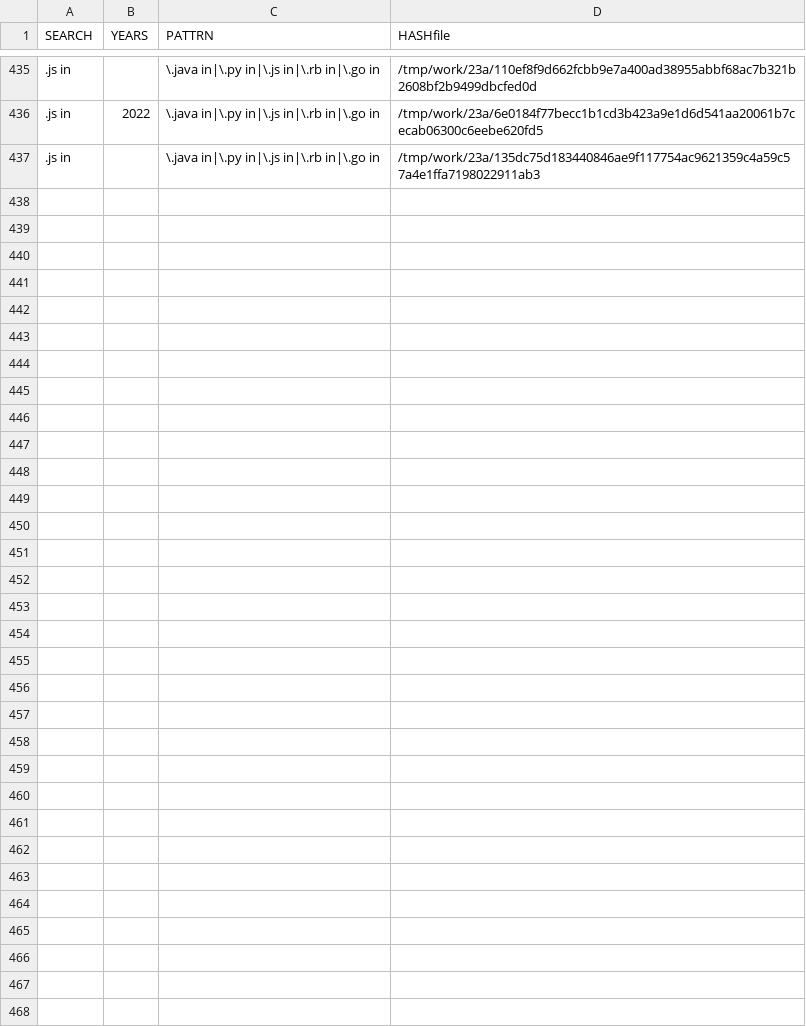
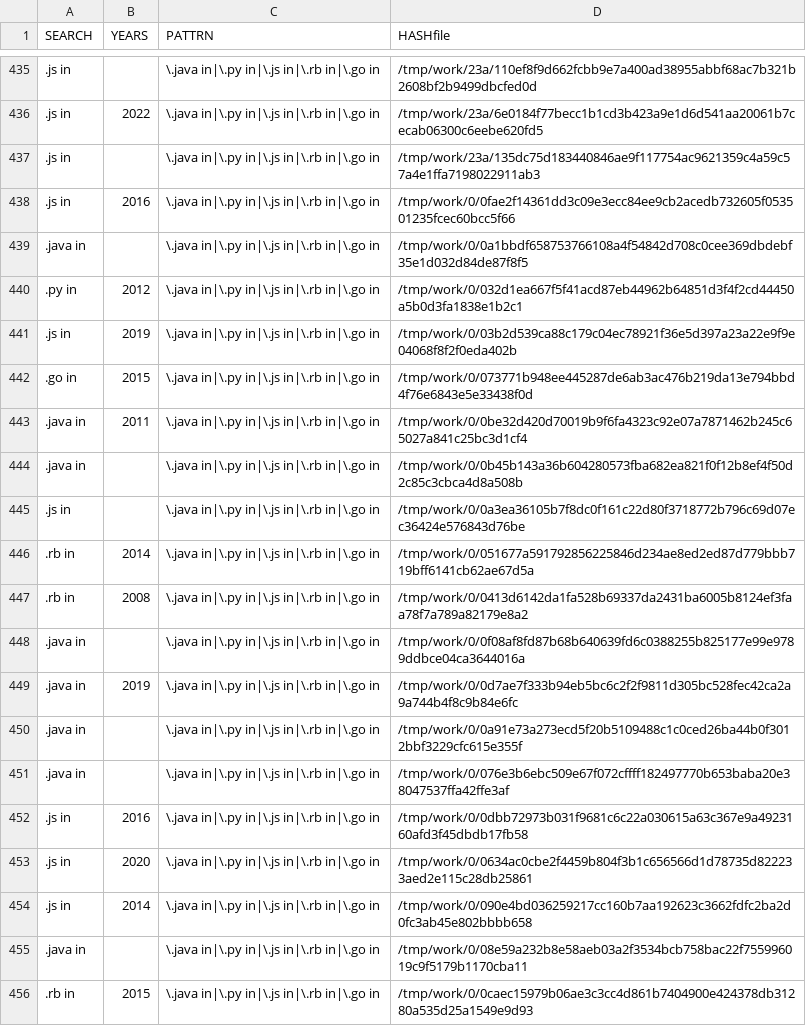
Before and after one commit to gergimentr/finder, a CSV file: results/findCVE5v1.csv, drawn as a sheet; only a part is shown, gaps mark what is left out; the diff covers the shown part only; the diff names each change by its address in the sheet, - before the commit and + after, or states it on an @@ line.

Commit message:
result works

```diff
--- a/results/findCVE5v1.csv
+++ b/results/findCVE5v1.csv
+row 438: .js in | 2016 | \.java in|\.py in|\.js in|\.rb in|\.go in | /tmp/work/0/0fae2f14361dd3c09e3ecc84ee9cb2acedb732605f053501235fcec60bcc5f66
+row 439: .java in |  | \.java in|\.py in|\.js in|\.rb in|\.go in | /tmp/work/0/0a1bbdf658753766108a4f54842d708c0cee369dbdebf35e1d032d84de87f8f5
+row 440: .py in | 2012 | \.java in|\.py in|\.js in|\.rb in|\.go in | /tmp/work/0/032d1ea667f5f41acd87eb44962b64851d3f4f2cd44450a5b0d3fa1838e1b2c1
+row 441: .js in | 2019 | \.java in|\.py in|\.js in|\.rb in|\.go in | /tmp/work/0/03b2d539ca88c179c04ec78921f36e5d397a23a22e9f9e04068f8f2f0eda402b
+row 442: .go in | 2015 | \.java in|\.py in|\.js in|\.rb in|\.go in | /tmp/work/0/073771b948ee445287de6ab3ac476b219da13e794bbd4f76e6843e5e33438f0d
+row 443: .java in | 2011 | \.java in|\.py in|\.js in|\.rb in|\.go in | /tmp/work/0/0be32d420d70019b9f6fa4323c92e07a7871462b245c65027a841c25bc3d1cf4
+row 444: .java in |  | \.java in|\.py in|\.js in|\.rb in|\.go in | /tmp/work/0/0b45b143a36b604280573fba682ea821f0f12b8ef4f50d2c85c3cbca4d8a508b
+row 445: .js in |  | \.java in|\.py in|\.js in|\.rb in|\.go in | /tmp/work/0/0a3ea36105b7f8dc0f161c22d80f3718772b796c69d07ec36424e576843d76be
+row 446: .rb in | 2014 | \.java in|\.py in|\.js in|\.rb in|\.go in | /tmp/work/0/051677a591792856225846d234ae8ed2ed87d779bbb719bff6141cb62ae67d5a
+row 447: .rb in | 2008 | \.java in|\.py in|\.js in|\.rb in|\.go in | /tmp/work/0/0413d6142da1fa528b69337da2431ba6005b8124ef3faa78f7a789a82179e8a2
+row 448: .java in |  | \.java in|\.py in|\.js in|\.rb in|\.go in | /tmp/work/0/0f08af8fd87b68b640639fd6c0388255b825177e99e9789ddbce04ca3644016a
+row 449: .java in | 2019 | \.java in|\.py in|\.js in|\.rb in|\.go in | /tmp/work/0/0d7ae7f333b94eb5bc6c2f2f9811d305bc528fec42ca2a9a744b4f8c9b84e6fc
+row 450: .java in |  | \.java in|\.py in|\.js in|\.rb in|\.go in | /tmp/work/0/0a91e73a273ecd5f20b5109488c1c0ced26ba44b0f3012bbf3229cfc615e355f
+row 451: .java in |  | \.java in|\.py in|\.js in|\.rb in|\.go in | /tmp/work/0/076e3b6ebc509e67f072cffff182497770b653baba20e38047537ffa42ffe3af
+row 452: .js in | 2016 | \.java in|\.py in|\.js in|\.rb in|\.go in | /tmp/work/0/0dbb72973b031f9681c6c22a030615a63c367e9a4923160afd3f45dbdb17fb58
+row 453: .js in | 2020 | \.java in|\.py in|\.js in|\.rb in|\.go in | /tmp/work/0/0634ac0cbe2f4459b804f3b1c656566d1d78735d822233aed2e115c28db25861
+row 454: .js in | 2014 | \.java in|\.py in|\.js in|\.rb in|\.go in | /tmp/work/0/090e4bd036259217cc160b7aa192623c3662fdfc2ba2d0fc3ab45e802bbbb658
+row 455: .java in |  | \.java in|\.py in|\.js in|\.rb in|\.go in | /tmp/work/0/08e59a232b8e58aeb03a2f3534bcb758bac22f755996019c9f5179b1170cba11
+row 456: .rb in | 2015 | \.java in|\.py in|\.js in|\.rb in|\.go in | /tmp/work/0/0caec15979b06ae3c3cc4d861b7404900e424378db31280a535d25a1549e9d93
```
Also changed, not shown: 9 added rows elsewhere in this file, results/an2cl.csv, results/findCVE1v2.csv, 21 other files.
